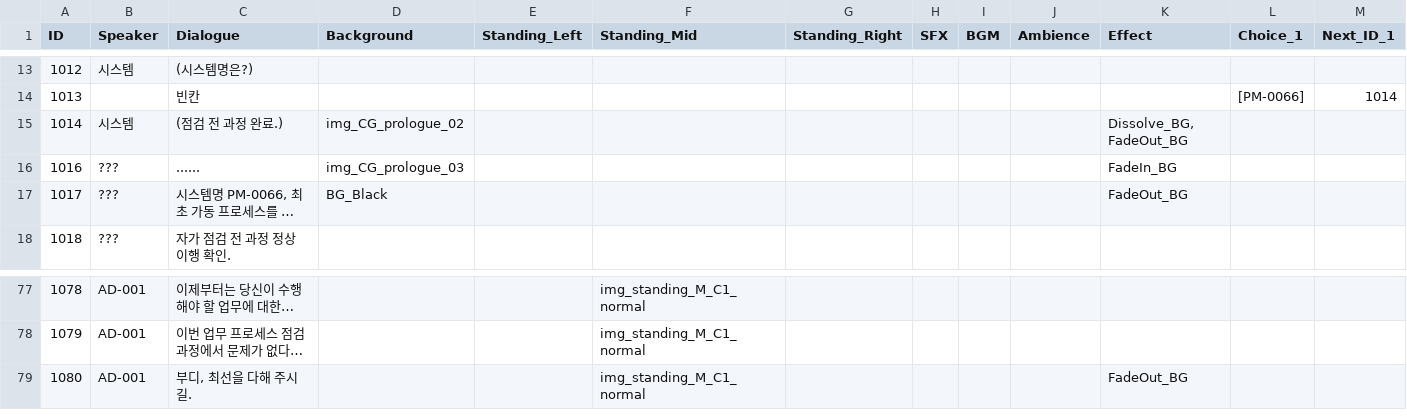
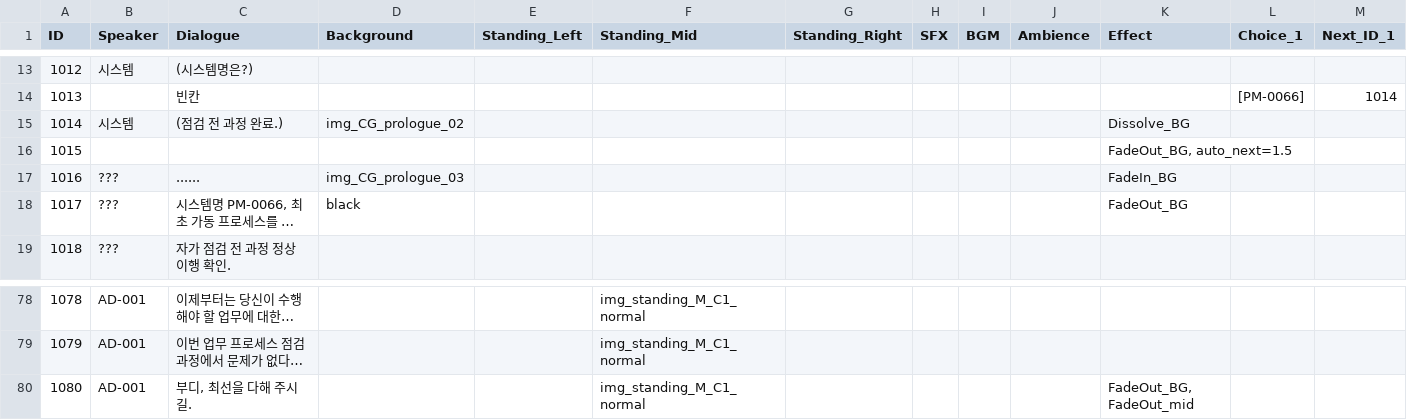
Before and after one commit to ShaPiq3/Project-AI, a CSV file: Project AI/Assets/Resources/Data/VNScence_0_1.csv, drawn as a sheet; only a part is shown, gaps mark what is left out; long unchanged cells end in …; addresses are those after the commit; rows hold the shown columns only; the diff names each change by its address in the sheet, - before the commit and + after, or states it on an @@ line.

```diff
--- a/Project AI/Assets/Resources/Data/VNScence_0_1.csv
+++ b/Project AI/Assets/Resources/Data/VNScence_0_1.csv
-K15 (Effect): Dissolve_BG, FadeOut_BG
+K15 (Effect): Dissolve_BG
+row 16: 1015 |  |  |  |  |  |  |  |  |  | FadeOut_BG, auto_next=1.5
-D18 (Background): BG_Black
+D18 (Background): black
-K80 (Effect): FadeOut_BG
+K80 (Effect): FadeOut_BG, FadeOut_mid
```
Also changed, not shown: Project AI/Assets/Resources/Data/VNScence_1.csv, 16 other files.
